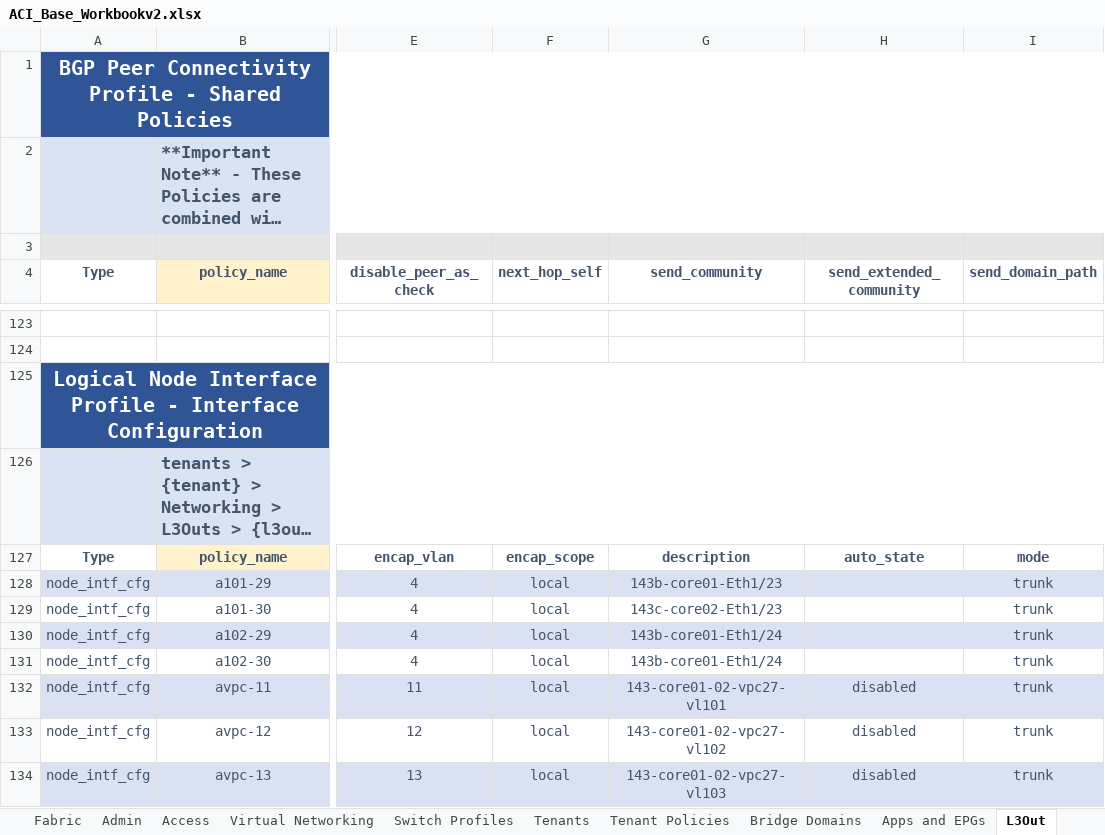
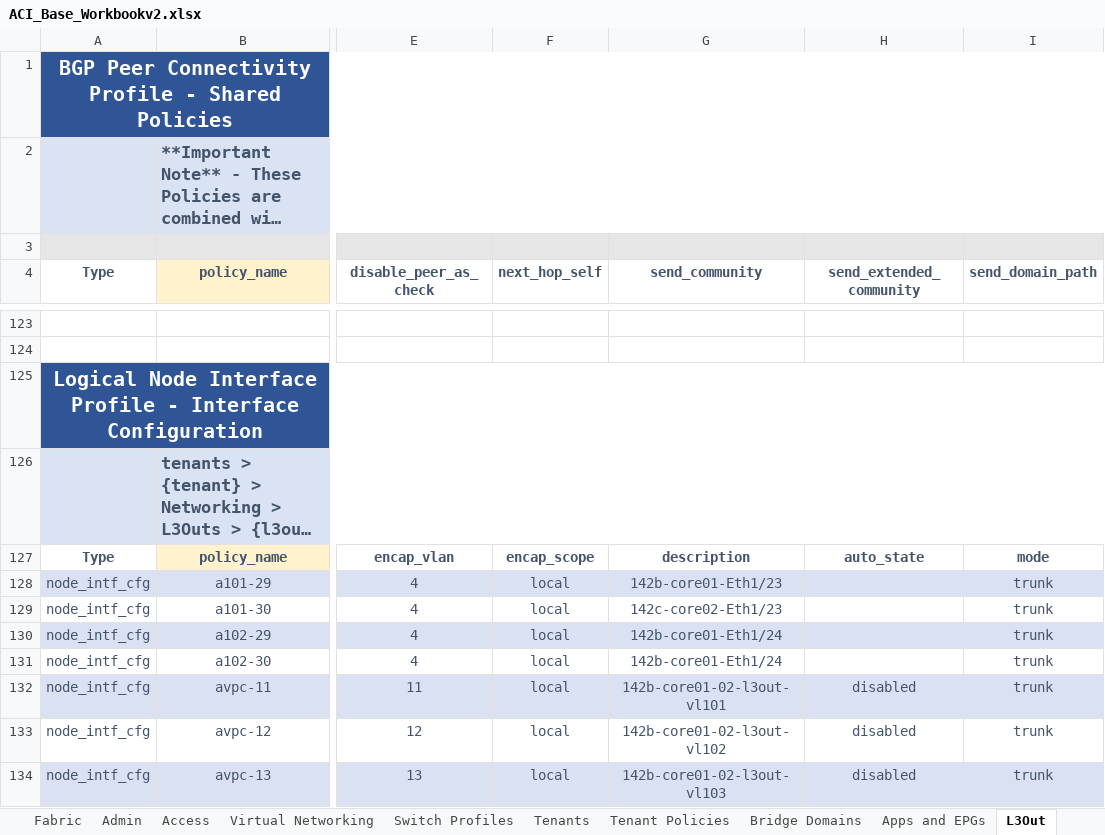
Before and after one commit to scotttyso/iac-easy-aci, an Excel workbook: ACI_Base_Workbookv2.xlsx, sheet L3Out, drawn as a sheet; only a part is shown, gaps mark what is left out; long unchanged cells end in …; values as stored, in another font and other column widths than the file's, no borders; the diff covers the shown part only; the diff names each change by its address in the sheet, - before the commit and + after, or states it on an @@ line.

```diff
--- a/ACI_Base_Workbookv2.xlsx (sheet L3Out)
+++ b/ACI_Base_Workbookv2.xlsx (sheet L3Out)
-G128 (send_community): 143b-core01-Eth1/23
+G128 (send_community): 142b-core01-Eth1/23
-G129 (send_community): 143c-core02-Eth1/23
+G129 (send_community): 142c-core02-Eth1/23
-G130:G131 (send_community): 143b-core01-Eth1/24
+G130:G131 (send_community): 142b-core01-Eth1/24
-G132 (send_community): 143-core01-02-vpc27-vl101
+G132 (send_community): 142b-core01-02-l3out-vl101
-G133 (send_community): 143-core01-02-vpc27-vl102
+G133 (send_community): 142b-core01-02-l3out-vl102
-G134 (send_community): 143-core01-02-vpc27-vl103
+G134 (send_community): 142b-core01-02-l3out-vl103
```
Also changed, not shown: 1 added row, 1 removed row and 53 edited cells elsewhere in this sheet, sheet Bridge Domains, sheet Apps and EPGs, sheet Switch Profiles, sheet Access, sheet Tenants, sheet Virtual Networking, 1 more sheet, 3 other files.
